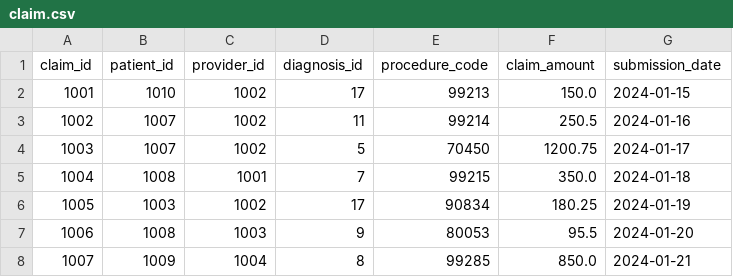
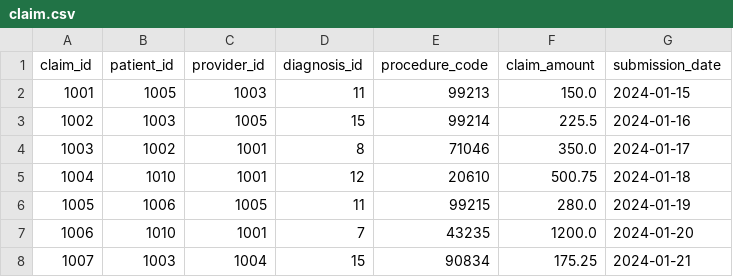
Before and after one commit to syda-ai/syda, a CSV file: examples/database_integration/output/load_schemas/claim.csv, drawn as a sheet; only a part is shown; the diff covers the shown part only.

```diff
--- a/examples/database_integration/output/load_schemas/claim.csv
+++ b/examples/database_integration/output/load_schemas/claim.csv
@@ -1,8 +1,8 @@
 claim_id,patient_id,provider_id,diagnosis_id,procedure_code,claim_amount,submission_date
-1001,1010,1002,17,99213,150.0,2024-01-15
-1002,1007,1002,11,99214,250.5,2024-01-16
-1003,1007,1002,5,70450,1200.75,2024-01-17
-1004,1008,1001,7,99215,350.0,2024-01-18
-1005,1003,1002,17,90834,180.25,2024-01-19
-1006,1008,1003,9,80053,95.5,2024-01-20
-1007,1009,1004,8,99285,850.0,2024-01-21
+1001,1005,1003,11,99213,150.0,2024-01-15
+1002,1003,1005,15,99214,225.5,2024-01-16
+1003,1002,1001,8,71046,350.0,2024-01-17
+1004,1010,1001,12,20610,500.75,2024-01-18
+1005,1006,1005,11,99215,280.0,2024-01-19
+1006,1010,1001,7,43235,1200.0,2024-01-20
+1007,1003,1004,15,90834,175.25,2024-01-21
```
Also changed, not shown: 58 edited cells elsewhere in this file, examples/database_integration/output/load_schemas/adjudication.csv, examples/database_integration/output/load_schemas/diagnosis.csv, 21 other files.
